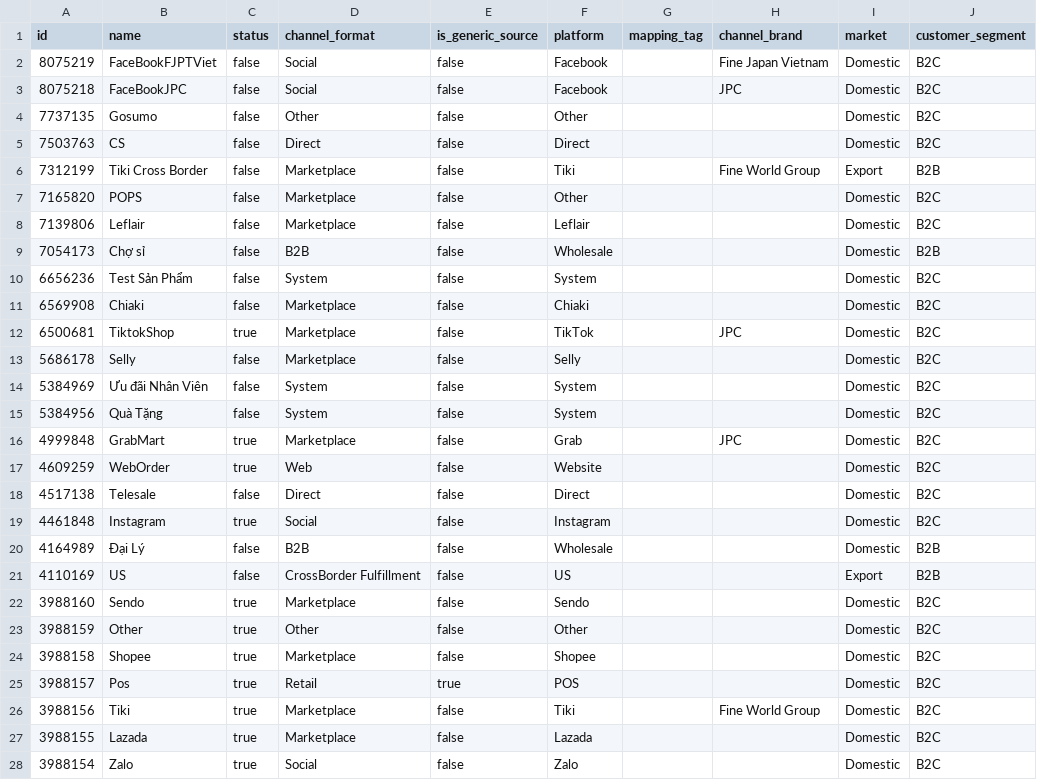
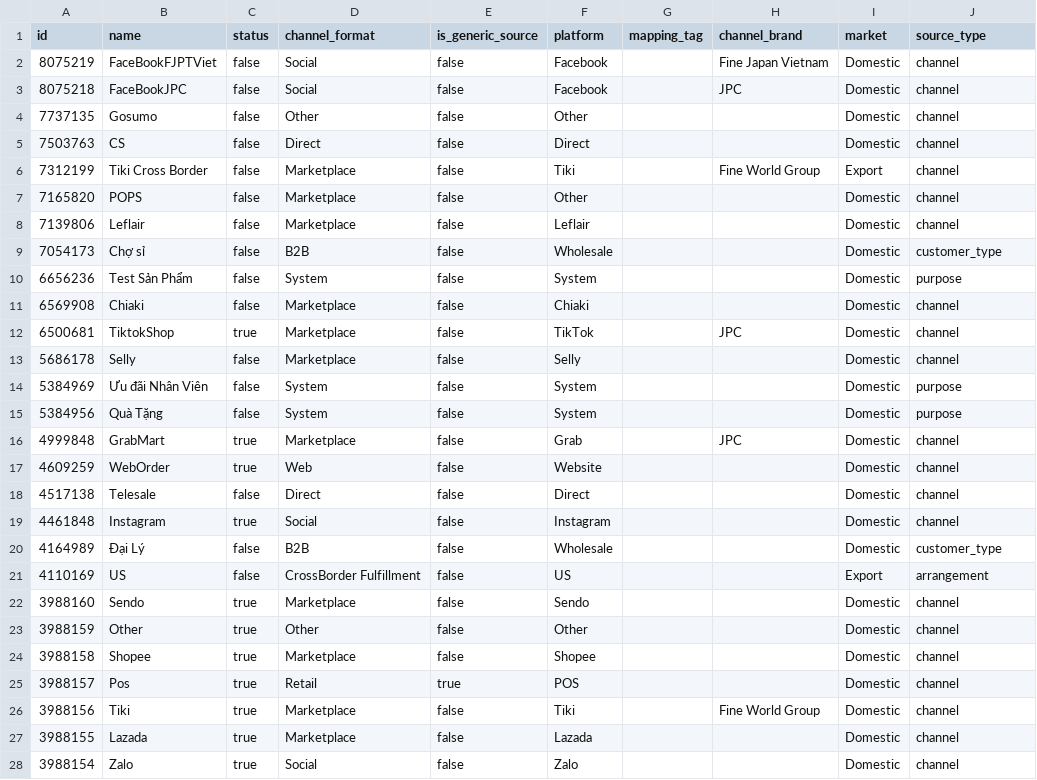
Before and after one commit to vantt/data-integration, a CSV file: transformation/seeds/ref_order_sources.csv, drawn as a sheet; only a part is shown; the diff covers the shown part only.

```diff
--- a/transformation/seeds/ref_order_sources.csv
+++ b/transformation/seeds/ref_order_sources.csv
@@ -1,28 +1,28 @@
-id,name,status,channel_format,is_generic_source,platform,mapping_tag,channel_brand,market,customer_segment
-8075219,FaceBookFJPTViet,false,Social,false,Facebook,,Fine Japan Vietnam,Domestic,B2C
-8075218,FaceBookJPC,false,Social,false,Facebook,,JPC,Domestic,B2C
-7737135,Gosumo,false,Other,false,Other,,,Domestic,B2C
-7503763,CS,false,Direct,false,Direct,,,Domestic,B2C
-7312199,Tiki Cross Border,false,Marketplace,false,Tiki,,Fine World Group,Export,B2B
-7165820,POPS,false,Marketplace,false,Other,,,Domestic,B2C
-7139806,Leflair,false,Marketplace,false,Leflair,,,Domestic,B2C
-7054173,Chợ sỉ,false,B2B,false,Wholesale,,,Domestic,B2B
-6656236,Test Sản Phẩm,false,System,false,System,,,Domestic,B2C
-6569908,Chiaki,false,Marketplace,false,Chiaki,,,Domestic,B2C
-6500681,TiktokShop,true,Marketplace,false,TikTok,,JPC,Domestic,B2C
-5686178,Selly,false,Marketplace,false,Selly,,,Domestic,B2C
-5384969,Ưu đãi Nhân Viên,false,System,false,System,,,Domestic,B2C
-5384956,Quà Tặng,false,System,false,System,,,Domestic,B2C
-4999848,GrabMart,true,Marketplace,false,Grab,,JPC,Domestic,B2C
-4609259,WebOrder,true,Web,false,Website,,,Domestic,B2C
-4517138,Telesale,false,Direct,false,Direct,,,Domestic,B2C
-4461848,Instagram,true,Social,false,Instagram,,,Domestic,B2C
-4164989,Đại Lý,false,B2B,false,Wholesale,,,Domestic,B2B
-4110169,US,false,CrossBorder Fulfillment,false,US,,,Export,B2B
-3988160,Sendo,true,Marketplace,false,Sendo,,,Domestic,B2C
-3988159,Other,true,Other,false,Other,,,Domestic,B2C
-3988158,Shopee,true,Marketplace,false,Shopee,,,Domestic,B2C
-3988157,Pos,true,Retail,true,POS,,,Domestic,B2C
-3988156,Tiki,true,Marketplace,false,Tiki,,Fine World Group,Domestic,B2C
-3988155,Lazada,true,Marketplace,false,Lazada,,,Domestic,B2C
-3988154,Zalo,true,Social,false,Zalo,,,Domestic,B2C
+id,name,status,channel_format,is_generic_source,platform,mapping_tag,channel_brand,market,source_type
+8075219,FaceBookFJPTViet,false,Social,false,Facebook,,Fine Japan Vietnam,Domestic,channel
+8075218,FaceBookJPC,false,Social,false,Facebook,,JPC,Domestic,channel
+7737135,Gosumo,false,Other,false,Other,,,Domestic,channel
+7503763,CS,false,Direct,false,Direct,,,Domestic,channel
+7312199,Tiki Cross Border,false,Marketplace,false,Tiki,,Fine World Group,Export,channel
+7165820,POPS,false,Marketplace,false,Other,,,Domestic,channel
+7139806,Leflair,false,Marketplace,false,Leflair,,,Domestic,channel
+7054173,Chợ sỉ,false,B2B,false,Wholesale,,,Domestic,customer_type
+6656236,Test Sản Phẩm,false,System,false,System,,,Domestic,purpose
+6569908,Chiaki,false,Marketplace,false,Chiaki,,,Domestic,channel
+6500681,TiktokShop,true,Marketplace,false,TikTok,,JPC,Domestic,channel
+5686178,Selly,false,Marketplace,false,Selly,,,Domestic,channel
+5384969,Ưu đãi Nhân Viên,false,System,false,System,,,Domestic,purpose
+5384956,Quà Tặng,false,System,false,System,,,Domestic,purpose
+4999848,GrabMart,true,Marketplace,false,Grab,,JPC,Domestic,channel
+4609259,WebOrder,true,Web,false,Website,,,Domestic,channel
+4517138,Telesale,false,Direct,false,Direct,,,Domestic,channel
+4461848,Instagram,true,Social,false,Instagram,,,Domestic,channel
+4164989,Đại Lý,false,B2B,false,Wholesale,,,Domestic,customer_type
+4110169,US,false,CrossBorder Fulfillment,false,US,,,Export,arrangement
+3988160,Sendo,true,Marketplace,false,Sendo,,,Domestic,channel
+3988159,Other,true,Other,false,Other,,,Domestic,channel
+3988158,Shopee,true,Marketplace,false,Shopee,,,Domestic,channel
+3988157,Pos,true,Retail,true,POS,,,Domestic,channel
+3988156,Tiki,true,Marketplace,false,Tiki,,Fine World Group,Domestic,channel
+3988155,Lazada,true,Marketplace,false,Lazada,,,Domestic,channel
+3988154,Zalo,true,Social,false,Zalo,,,Domestic,channel
```
Also changed, not shown: 19 edited cells elsewhere in this file, 39 other files.
